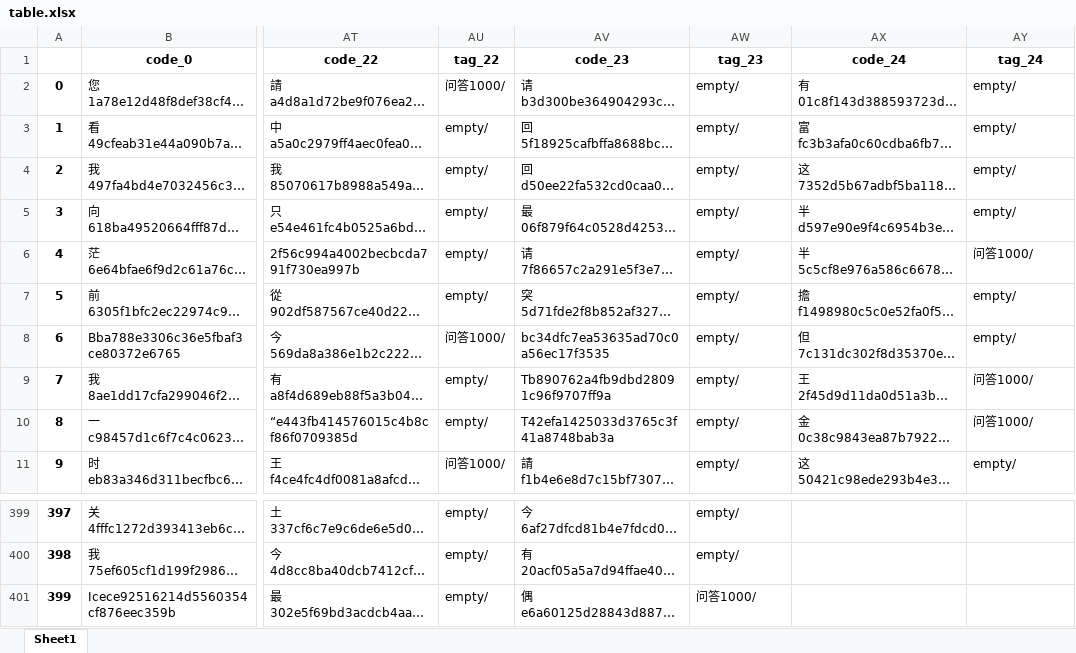
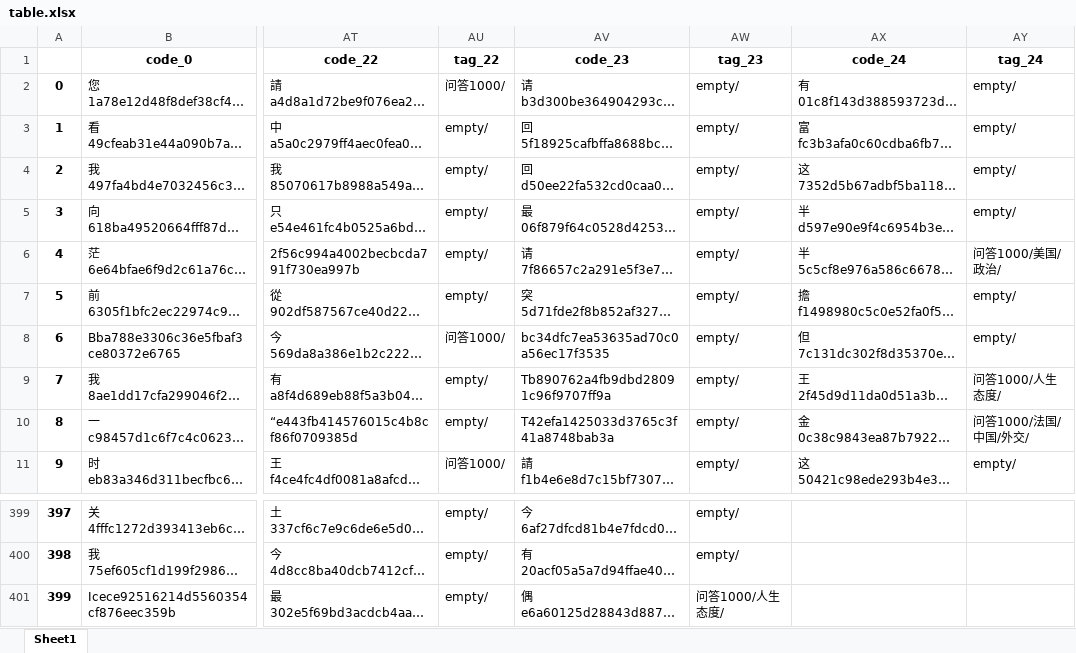
Before and after one commit to taizihuang/wmyblog, an Excel workbook: data/table.xlsx, sheet Sheet1, drawn as a sheet; only a part is shown, gaps mark what is left out; long unchanged cells end in …; values as stored, in another font and other column widths than the file's, no borders; the diff names each change by its address in the sheet, - before the commit and + after, or states it on an @@ line.

```diff
--- a/data/table.xlsx (sheet Sheet1)
+++ b/data/table.xlsx (sheet Sheet1)
-AY6 (tag_24): 问答1000/
+AY6 (tag_24): 问答1000/美国/政治/
-AY9 (tag_24): 问答1000/
+AY9 (tag_24): 问答1000/人生态度/
-AY10 (tag_24): 问答1000/
+AY10 (tag_24): 问答1000/法国/中国/外交/
-AW401 (tag_23): 问答1000/
+AW401 (tag_23): 问答1000/人生态度/
```
Also changed, not shown: 7 other files.
